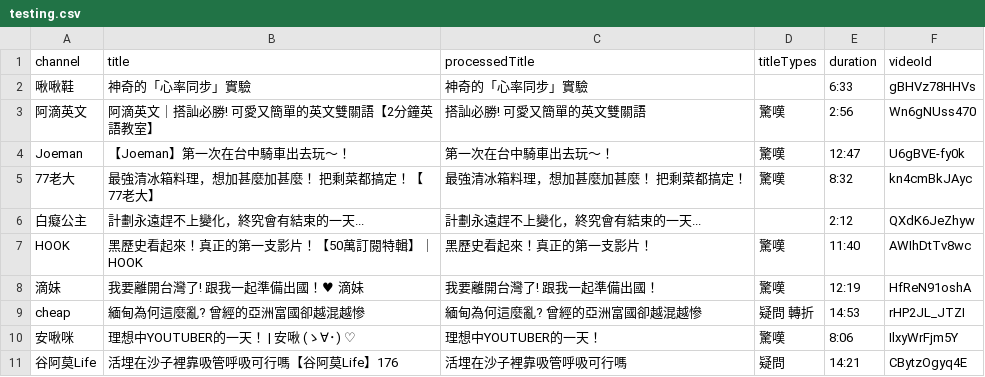
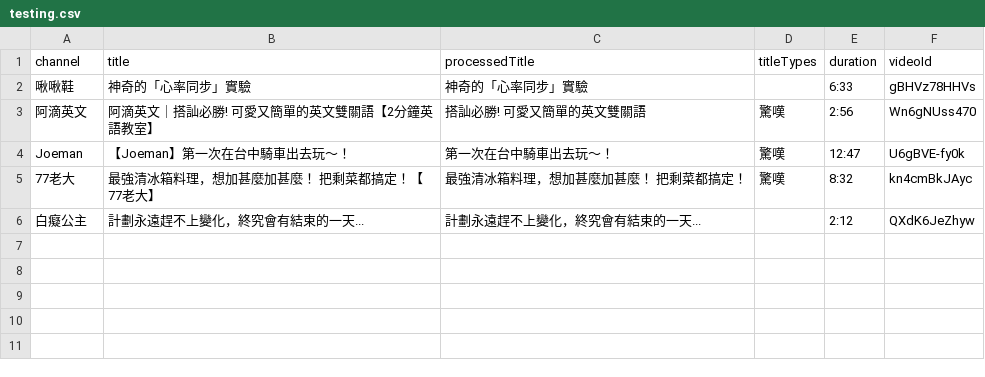
Before and after one commit to lnfu/title-generator, a CSV file: demo/testing.csv, drawn as a sheet; the diff names each change by its address in the sheet, - before the commit and + after, or states it on an @@ line.

Commit message:
fix: demo metadata 都只留用 5 筆 (training/testing.csv)
rt

```diff
--- a/demo/testing.csv
+++ b/demo/testing.csv
-row 7: HOOK | 黑歷史看起來！真正的第一支影片！【50萬訂閱特輯】｜HOOK | 黑歷史看起來！真正的第一支影片！ | 驚嘆 | 11:40 | AWIhDtTv8wc
-row 8: 滴妹 | 我要離開台灣了! 跟我一起準備出國！♥ 滴妹 | 我要離開台灣了! 跟我一起準備出國！ | 驚嘆 | 12:19 | HfReN91oshA
-row 9: cheap | 緬甸為何這麼亂? 曾經的亞洲富國卻越混越慘 | 緬甸為何這麼亂? 曾經的亞洲富國卻越混越慘 | 疑問 轉折 | 14:53 | rHP2JL_JTZI
-row 10: 安啾咪 | 理想中YOUTUBER的一天！ | 安啾 (ゝ∀･) ♡ | 理想中YOUTUBER的一天！ | 驚嘆 | 8:06 | IlxyWrFjm5Y
-row 11: 谷阿莫Life | 活埋在沙子裡靠吸管呼吸可行嗎【谷阿莫Life】176 | 活埋在沙子裡靠吸管呼吸可行嗎 | 疑問 | 14:21 | CBytzOgyq4E
```
Also changed, not shown: 1 other file.
